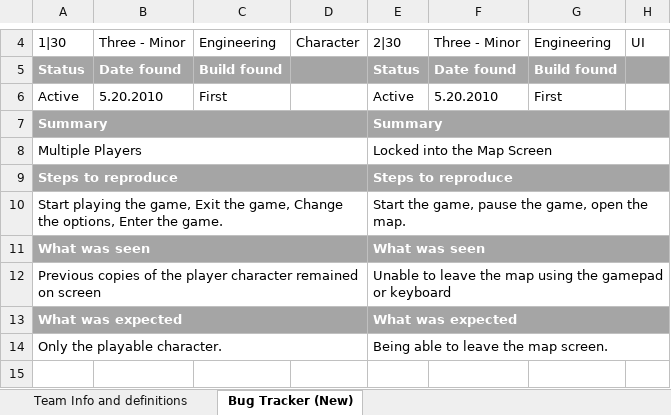
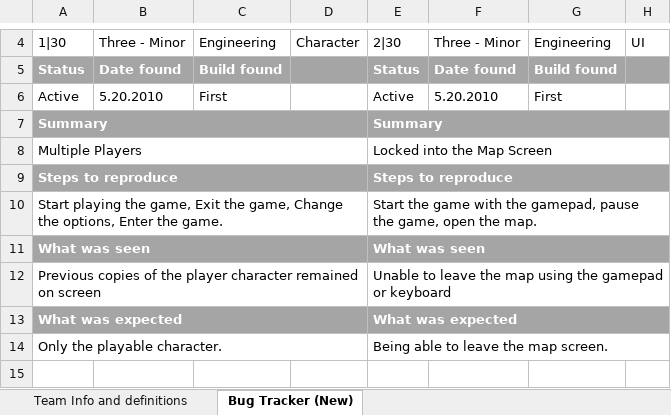
Before and after one commit to FreeZe5K/lapidem, an Excel workbook: Robo Pr0n/Corona_Testing_for_RoboPr0n_BugTracker_Ver2.xlsx, sheet Bug Tracker (New), drawn as a sheet; only a part is shown, gaps mark what is left out; values as stored, in another font and other column widths than the file's, no borders; the diff names each change by its address in the sheet, - before the commit and + after, or states it on an @@ line.

```diff
--- a/Robo Pr0n/Corona_Testing_for_RoboPr0n_BugTracker_Ver2.xlsx (sheet Bug Tracker (New))
+++ b/Robo Pr0n/Corona_Testing_for_RoboPr0n_BugTracker_Ver2.xlsx (sheet Bug Tracker (New))
-E10: Start the game, pause the…
+E10: Start the game with the gamepad, pause the…
```
